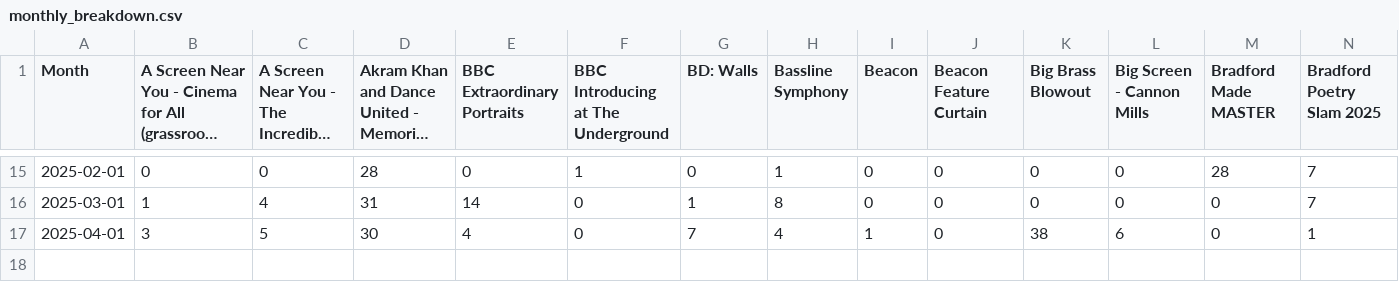
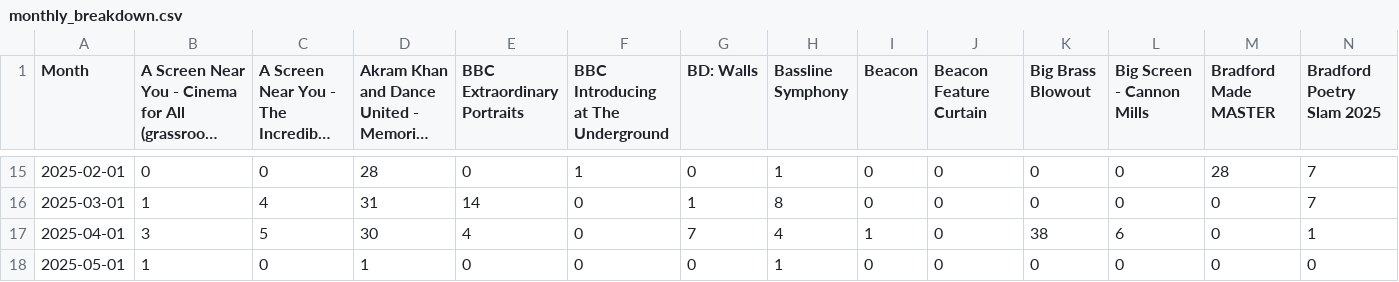
Before and after one commit to open-innovations/bradford-2025, a CSV file: src/themes/programme/_data/events/monthly_breakdown.csv, drawn as a sheet; only a part is shown, gaps mark what is left out; long unchanged cells end in …; rows hold the shown columns only; the diff names each change by its address in the sheet, - before the commit and + after, or states it on an @@ line.

```diff
--- a/src/themes/programme/_data/events/monthly_breakdown.csv
+++ b/src/themes/programme/_data/events/monthly_breakdown.csv
+row 18: 2025-05-01 | 1 | 0 | 1 | 0 | 0 | 0 | 1 | 0 | 0 | 0 | 0 | 0 | 0
```
Also changed, not shown: src/themes/programme/_data/events/monthly_by_project.csv, src/themes/programme/_data/events/total_by_month.csv, 19 other files.
